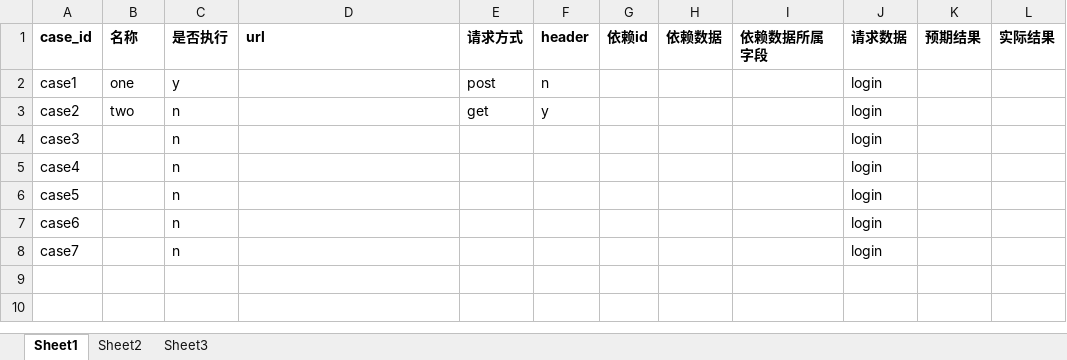
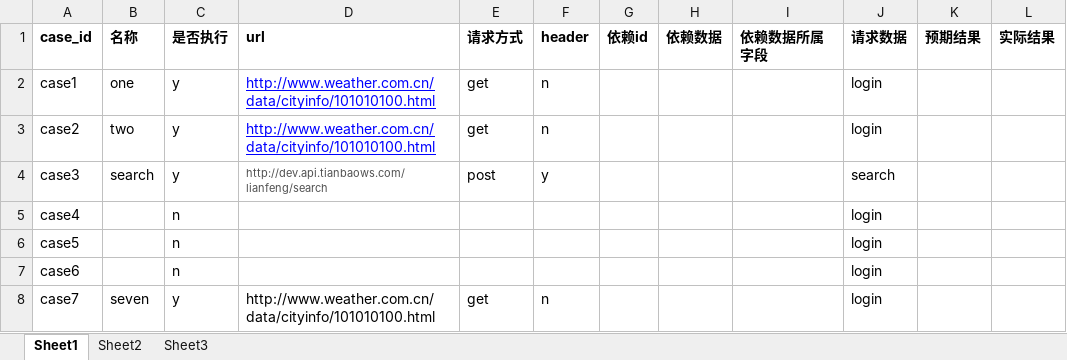
Before and after one commit to xander1010/py_interface, an Excel workbook: src/data/interface.xlsx, sheet Sheet1, drawn as a sheet; values as stored, in another font and other column widths than the file's, no borders; the diff names each change by its address in the sheet, - before the commit and + after, or states it on an @@ line.

```diff
--- a/src/data/interface.xlsx (sheet Sheet1)
+++ b/src/data/interface.xlsx (sheet Sheet1)
-D2:D3 (url): (empty)
+D2:D3 (url): http://www.weather.com.cn/data/cityinfo/101010100.html
-E2 (请求方式): post
+E2 (请求方式): get
-C3:C4 (是否执行): n
+C3:C4 (是否执行): y
-F3 (header): y
+F3 (header): n
-B4 (名称): (empty)
+B4 (名称): search
-D4 (url): (empty)
+D4 (url): http://dev.api.tianbaows.com/lianfeng/search
-E4 (请求方式): (empty)
+E4 (请求方式): post
-F4 (header): (empty)
+F4 (header): y
-J4 (请求数据): login
+J4 (请求数据): search
-B8 (名称): (empty)
+B8 (名称): seven
-C8 (是否执行): n
+C8 (是否执行): y
-D8 (url): (empty)
+D8 (url): http://www.weather.com.cn/data/cityinfo/101010100.html
-E8 (请求方式): (empty)
+E8 (请求方式): get
-F8 (header): (empty)
+F8 (header): n
```
Also changed, not shown: 9 other files.
